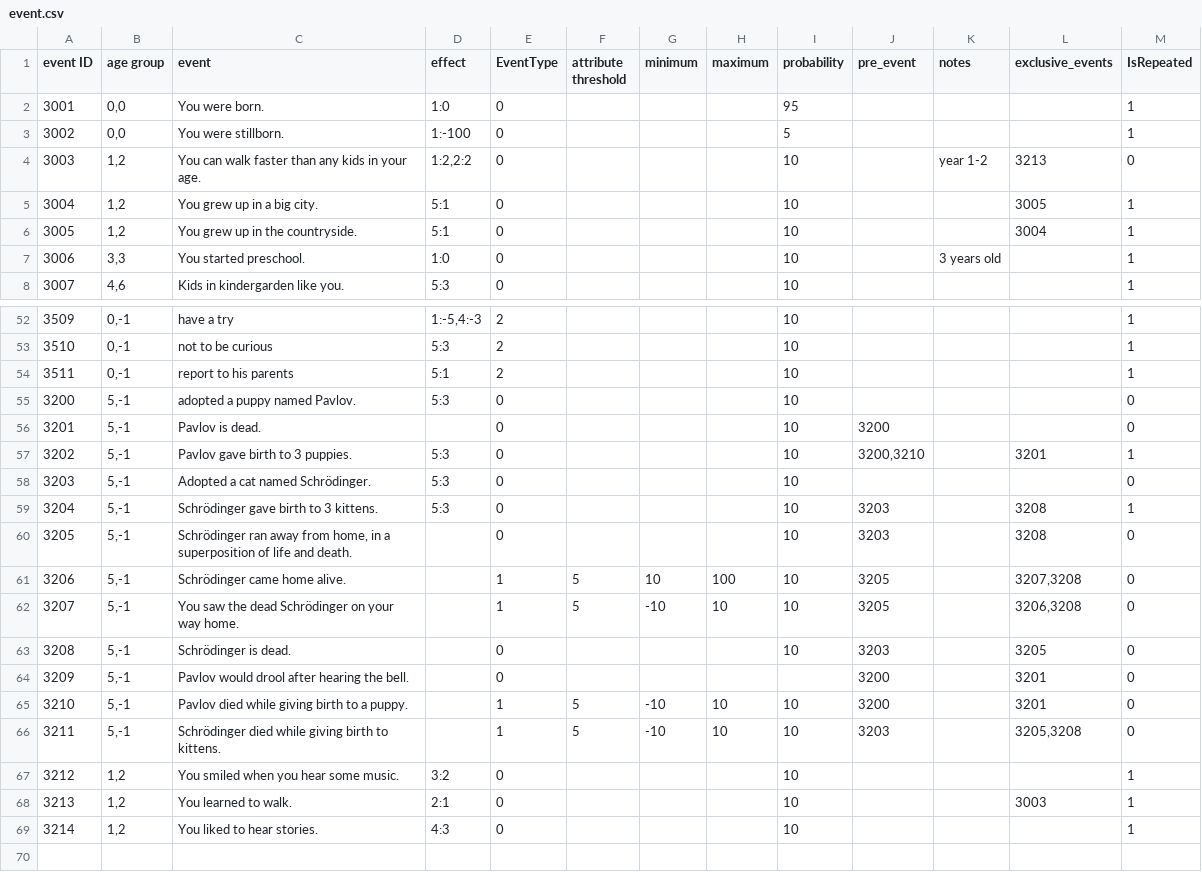
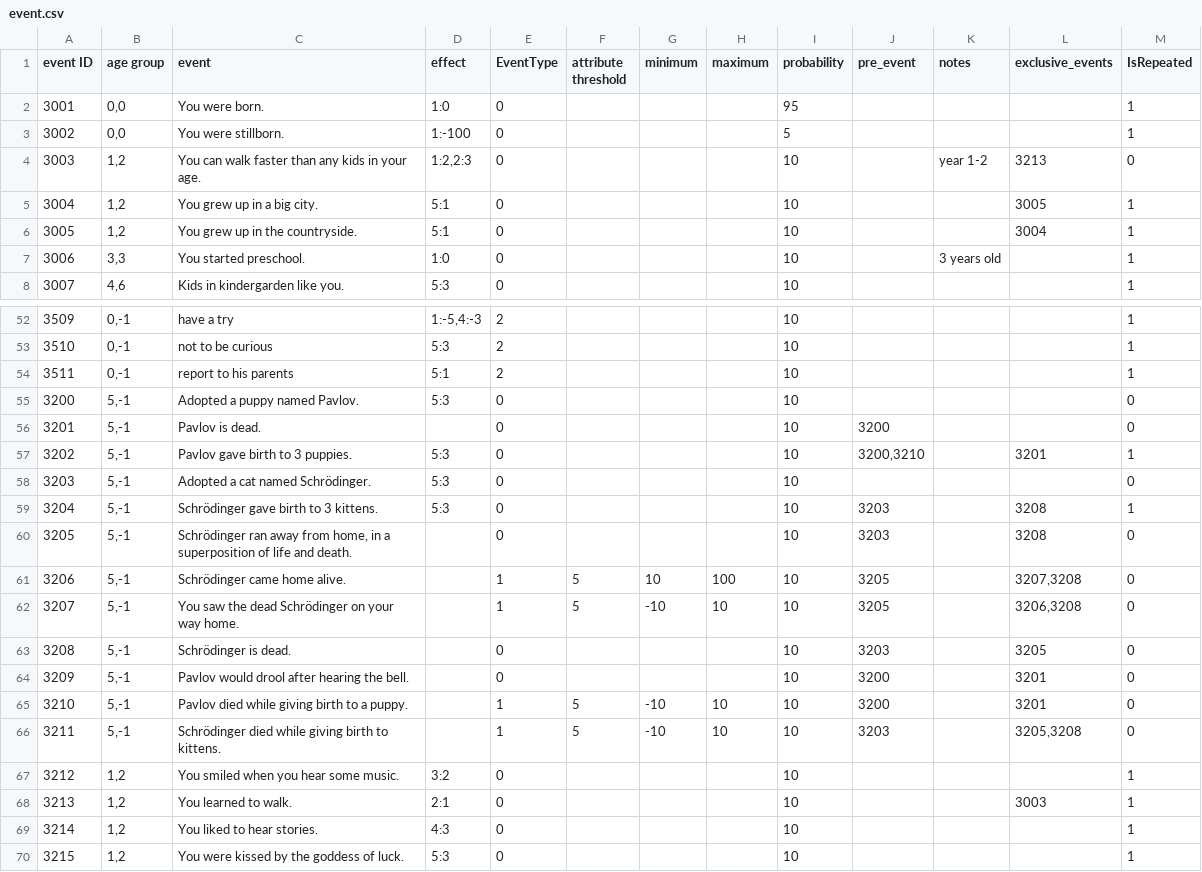
Before and after one commit to 1183572098/second_life_game_project, a CSV file: static/config/event.csv, drawn as a sheet; only a part is shown, gaps mark what is left out.

Commit message:
update event

```diff
--- a/static/config/event.csv
+++ b/static/config/event.csv
@@ -3,3 +3,3 @@ event ID,age group,event,effect,EventType,attribute threshold,minimum,maximum,pr
 3002,"0,0",You were stillborn.,1:-100,0,,,,5,,,,1
-3003,"1,2",You can walk faster than any kids in your age.,"1:2,2:2",0,,,,10,,year 1-2,3213,0
+3003,"1,2",You can walk faster than any kids in your age.,"1:2,2:3",0,,,,10,,year 1-2,3213,0
 3004,"1,2",You grew up in a big city.,5:1,0,,,,10,,,3005,1
@@ -54,3 +54,3 @@ event ID,age group,event,effect,EventType,attribute threshold,minimum,maximum,pr
 3511,"0,-1",report to his parents,5:1,2,,,,10,,,,1
-3200,"5,-1",adopted a puppy named Pavlov.,5:3,0,,,,10,,,,0
+3200,"5,-1",Adopted a puppy named Pavlov.,5:3,0,,,,10,,,,0
 3201,"5,-1",Pavlov is dead.,,0,,,,10,3200,,,0
@@ -63,3 +63,3 @@ event ID,age group,event,effect,EventType,attribute threshold,minimum,maximum,pr
 3208,"5,-1",Schrödinger is dead.,,0,,,,10,3203,,3205,0
-3209,"5,-1",Pavlov would drool after hearing the bell.,,0,,,,,3200,,3201,0
+3209,"5,-1",Pavlov would drool after hearing the bell.,,0,,,,10,3200,,3201,0
 3210,"5,-1",Pavlov died while giving birth to a puppy.,"",1,5,-10,10,10,3200,,3201,0
@@ -69 +69,2 @@ event ID,age group,event,effect,EventType,attribute threshold,minimum,maximum,pr
 3214,"1,2",You liked to hear stories.,4:3,0,,,,10,,,,1
+3215,"1,2",You were kissed by the goddess of luck.,5:3,0,,,,10,,,,1
```
Also changed, not shown: 1 other file.
